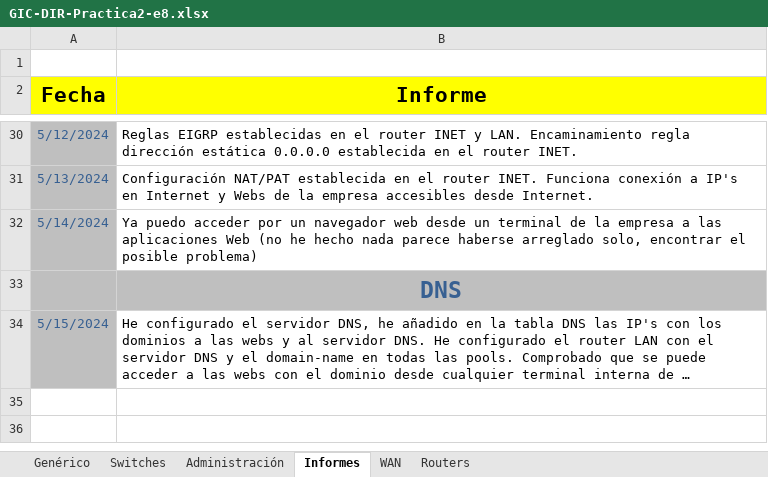
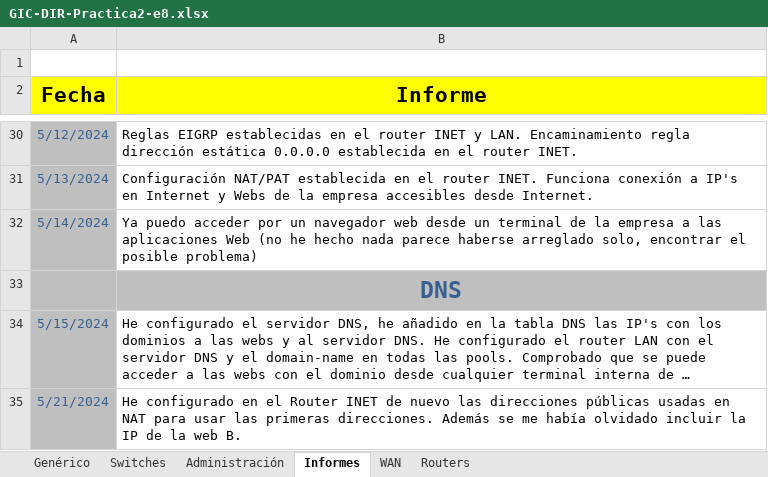
Before and after one commit to d4sTr0wk/2-cuatri, an Excel workbook: DIR/Proyecto/P1-e8 DNS/GIC-DIR-Practica1-e8/GIC-DIR-Practica2-e8.xlsx, sheet Informes, drawn as a sheet; only a part is shown, gaps mark what is left out; long unchanged cells end in …; values as stored, in another font and other column widths than the file's, no borders; charts and pictures not drawn; the diff names each change by its address in the sheet, - before the commit and + after, or states it on an @@ line.

```diff
--- a/DIR/Proyecto/P1-e8 DNS/GIC-DIR-Practica1-e8/GIC-DIR-Practica2-e8.xlsx (sheet Informes)
+++ b/DIR/Proyecto/P1-e8 DNS/GIC-DIR-Practica1-e8/GIC-DIR-Practica2-e8.xlsx (sheet Informes)
+row 35: 5/21/2024 | He configurado en el Router INET de nuevo las direcciones públicas usadas en NAT para usar las primeras direcciones. Además se me había olvidado incluir la IP de la web B.
```
Also changed, not shown: DIR/Proyecto/P1-e7 Internet Service Provider (ISP)/GIC-DIR-2024-WAN_Services6x6_3.0.xlsx, 4 other files.
